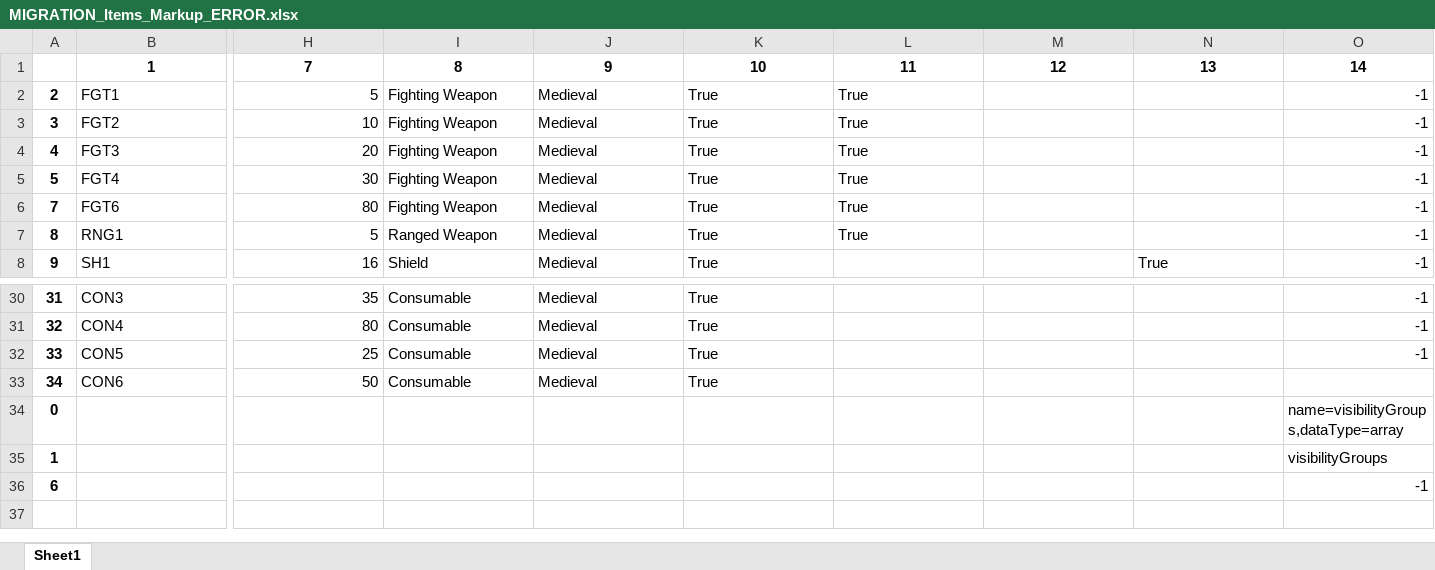
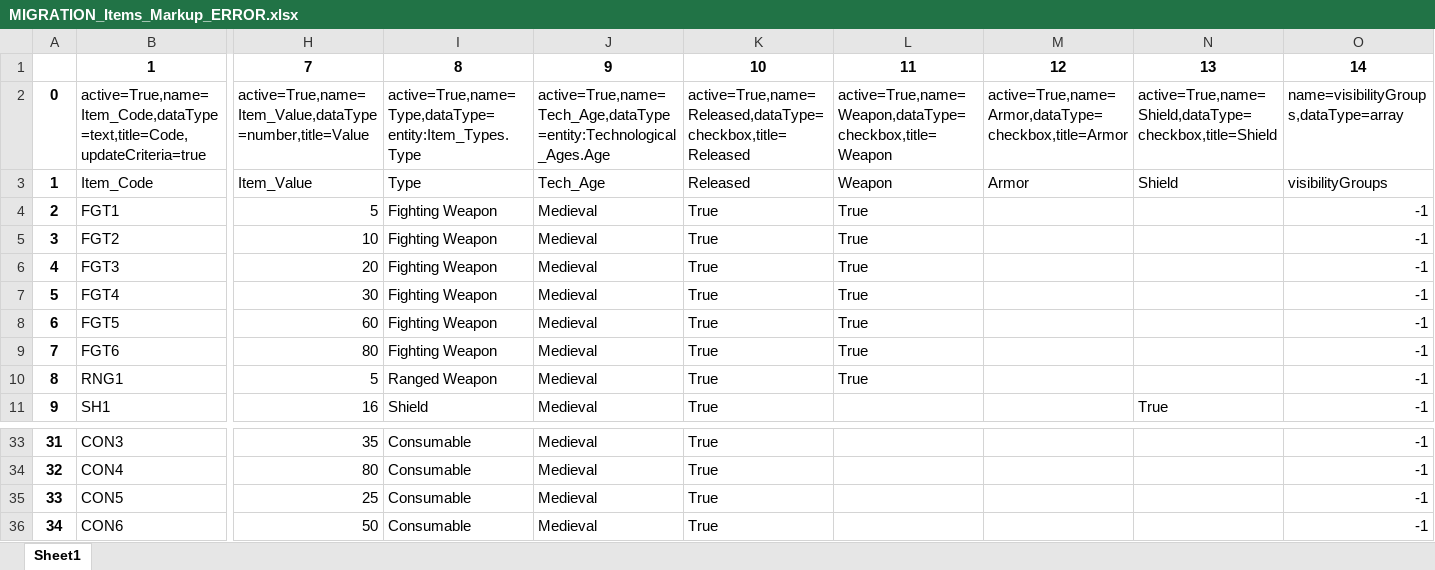
Before and after one commit to campbj49/123GoPythonDatabaseMigration, an Excel workbook: tmp_sheets/MIGRATION_Items_Markup_ERROR.xlsx, sheet Sheet1, drawn as a sheet; only a part is shown, gaps mark what is left out; values as stored, in another font and other column widths than the file's, no borders; removed rows and columns are numbered as before the commit, all else as after; rows hold the shown columns only; the diff names each change by its address in the sheet, - before the commit and + after, or states it on an @@ line.

Commit message:
remove pandas' numbers from exported sheets

```diff
--- a/tmp_sheets/MIGRATION_Items_Markup_ERROR.xlsx (sheet Sheet1)
+++ b/tmp_sheets/MIGRATION_Items_Markup_ERROR.xlsx (sheet Sheet1)
+row 2: 0 | active=True,name=Item_Code,dataType=text,title=Code,updateCriteria=true | active=True,name=Item_Value,dataType=number,title=Value | active=True,name=Type,dataType=entity:Item_Types.Type | active=True,name=Tech_Age,dataType=entity:Technological_Ages.Age | active=True,name=Released,dataType=checkbox,title=Released | active=True,name=Weapon,dataType=checkbox,title=Weapon | active=True,name=Armor,dataType=checkbox,title=Armor | active=True,name=Shield,dataType=checkbox,title=Shield | name=visibilityGroups,dataType=array
+row 3: 1 | Item_Code | Item_Value | Type | Tech_Age | Released | Weapon | Armor | Shield | visibilityGroups
+row 8: 6 | FGT5 | 60 | Fighting Weapon | Medieval | True | True |  |  | -1
-O36: (empty)
+O36: -1
-row 34: 0 |  |  |  |  |  |  |  |  | name=visibilityGroups,dataType=array
-row 35: 1 |  |  |  |  |  |  |  |  | visibilityGroups
-row 36: 6 |  |  |  |  |  |  |  |  | -1
```
Also changed, not shown: tmp_sheets/MIGRATION_Item_Types.xlsx, tmp_sheets/MIGRATION_Items_Markup.xlsx, 2 other files.
